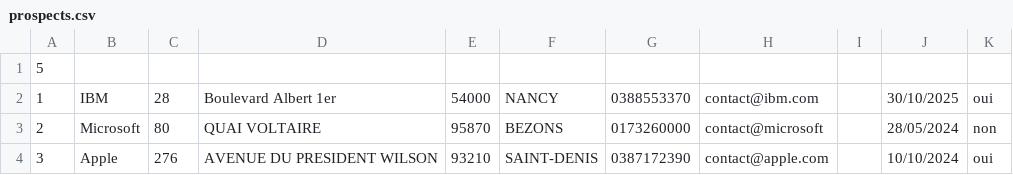
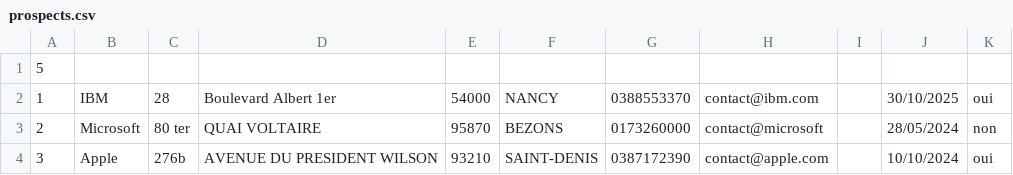
Before and after one commit to Fhurai/AFPA_CDA_gestionClients, a CSV file: save/prospects.csv, drawn as a sheet.

```diff
--- a/save/prospects.csv
+++ b/save/prospects.csv
@@ -2,3 +2,3 @@
 1;IBM;28;Boulevard Albert 1er;54000;NANCY;0388553370;contact@ibm.com;;30/10/2025;oui
-2;Microsoft;80;QUAI VOLTAIRE;95870;BEZONS;0173260000;contact@microsoft;;28/05/2024;non
-3;Apple;276;AVENUE DU PRESIDENT WILSON;93210;SAINT-DENIS;0387172390;contact@apple.com;;10/10/2024;oui
+2;Microsoft;80 ter;QUAI VOLTAIRE;95870;BEZONS;0173260000;contact@microsoft;;28/05/2024;non
+3;Apple;276b;AVENUE DU PRESIDENT WILSON;93210;SAINT-DENIS;0387172390;contact@apple.com;;10/10/2024;oui
```
Also changed, not shown: save/clients.csv, 3 other files.
